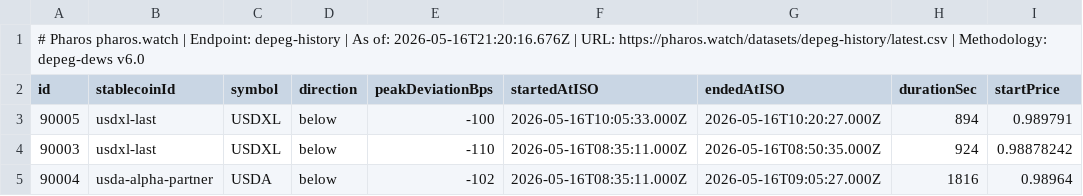
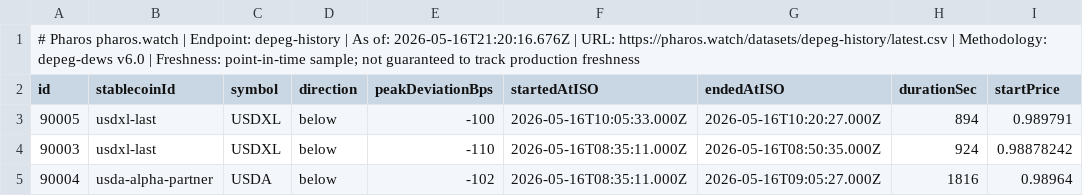
Before and after one commit to TokenBrice/pharos-watch, a CSV file: public/datasets/depeg-history/2026-05-16.csv, drawn as a sheet; only a part is shown; the diff names each change by its address in the sheet, - before the commit and + after, or states it on an @@ line.

```diff
--- a/public/datasets/depeg-history/2026-05-16.csv
+++ b/public/datasets/depeg-history/2026-05-16.csv
-A1 (id): …depeg-dews v6.0
+A1 (id): …depeg-dews v6.0 | Freshness: point-in-time sample; not guaranteed to track production freshness
```
Also changed, not shown: public/datasets/peg-mechanism-distribution/2026-05-16.csv, public/datasets/scores-latest/2026-05-16.csv, 22 other files.
